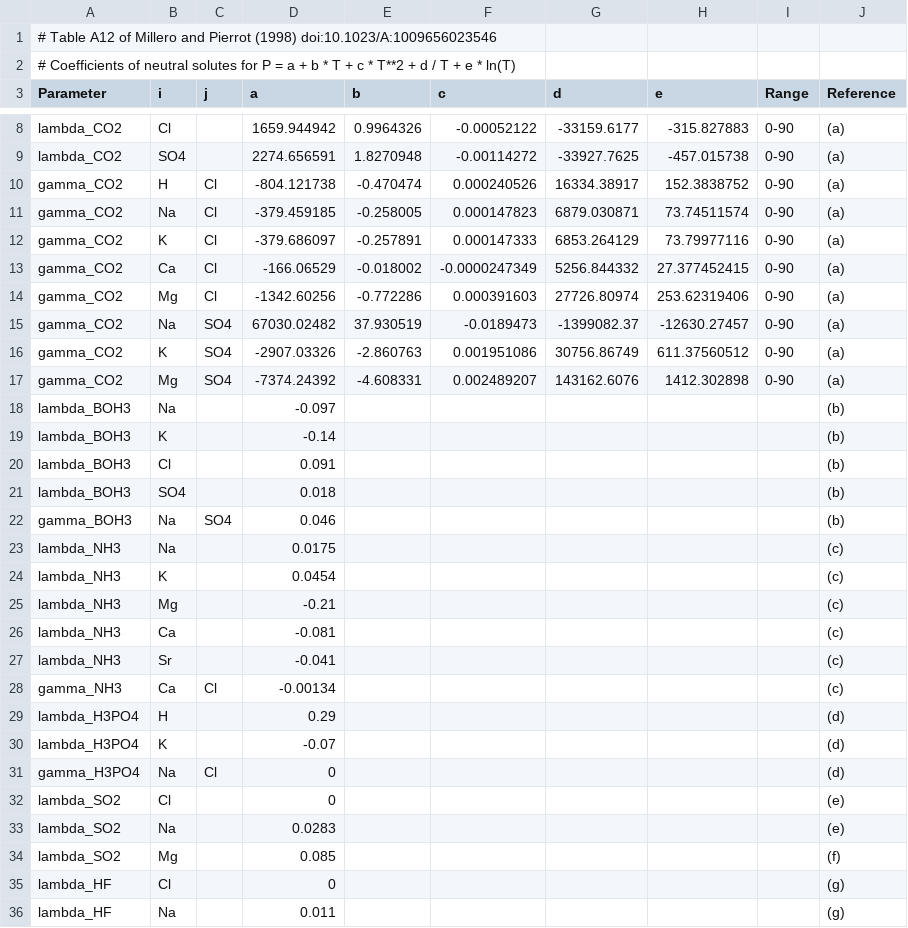
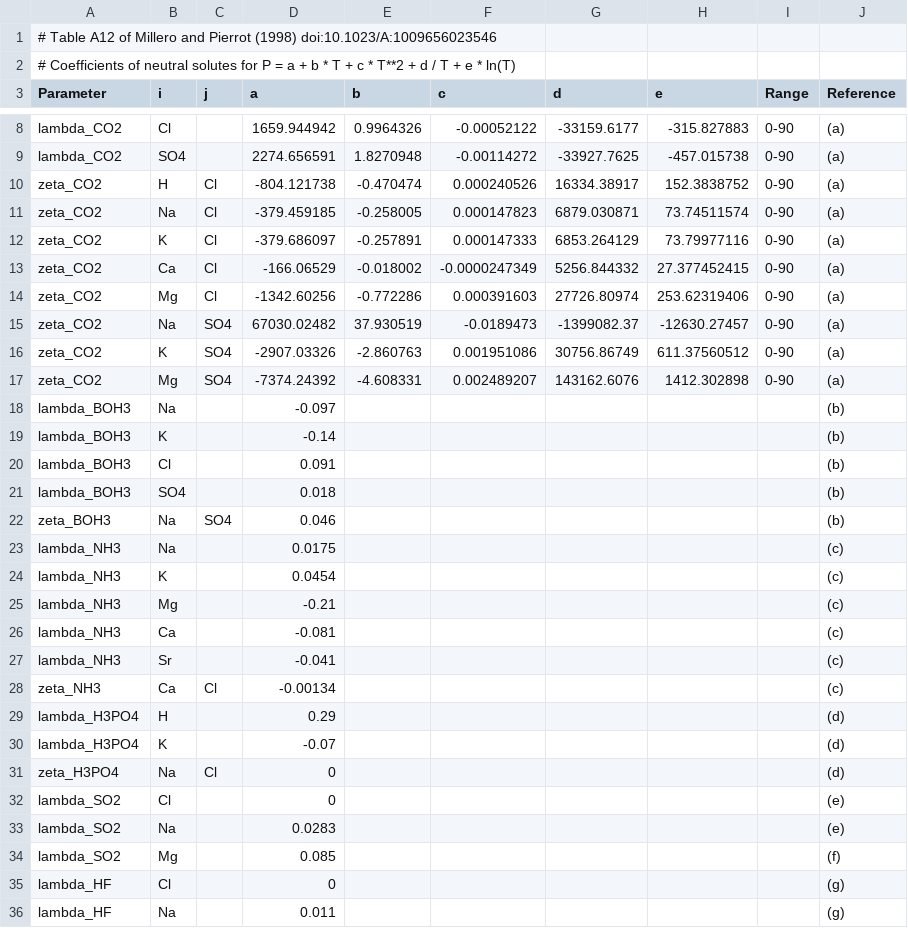
Before and after one commit to PalaeoCarb/pymyami, a CSV file: pymyami/parameters/TabA12.csv, drawn as a sheet; only a part is shown, gaps mark what is left out.

Commit message:
rename gamma to zeta

```diff
--- a/pymyami/parameters/TabA12.csv
+++ b/pymyami/parameters/TabA12.csv
@@ -9,10 +9,10 @@ lambda_CO2,Cl,,1659.944942,0.9964326,-0.00052122,-33159.6177,-315.827883,0-90,(a
 lambda_CO2,SO4,,2274.656591,1.8270948,-0.00114272,-33927.7625,-457.015738,0-90,(a)
-gamma_CO2,H,Cl,-804.121738,-0.470474,0.000240526,16334.38917,152.3838752,0-90,(a)
-gamma_CO2,Na,Cl,-379.459185,-0.258005,0.000147823,6879.030871,73.74511574,0-90,(a)
-gamma_CO2,K,Cl,-379.686097,-0.257891,0.000147333,6853.264129,73.79977116,0-90,(a)
-gamma_CO2,Ca,Cl,-166.06529,-0.018002,-0.0000247349,5256.844332,27.377452415,0-90,(a)
-gamma_CO2,Mg,Cl,-1342.60256,-0.772286,0.000391603,27726.80974,253.62319406,0-90,(a)
-gamma_CO2,Na,SO4,67030.02482,37.930519,-0.0189473,-1399082.37,-12630.27457,0-90,(a)
-gamma_CO2,K,SO4,-2907.03326,-2.860763,0.001951086,30756.86749,611.37560512,0-90,(a)
-gamma_CO2,Mg,SO4,-7374.24392,-4.608331,0.002489207,143162.6076,1412.302898,0-90,(a)
+zeta_CO2,H,Cl,-804.121738,-0.470474,0.000240526,16334.38917,152.3838752,0-90,(a)
+zeta_CO2,Na,Cl,-379.459185,-0.258005,0.000147823,6879.030871,73.74511574,0-90,(a)
+zeta_CO2,K,Cl,-379.686097,-0.257891,0.000147333,6853.264129,73.79977116,0-90,(a)
+zeta_CO2,Ca,Cl,-166.06529,-0.018002,-0.0000247349,5256.844332,27.377452415,0-90,(a)
+zeta_CO2,Mg,Cl,-1342.60256,-0.772286,0.000391603,27726.80974,253.62319406,0-90,(a)
+zeta_CO2,Na,SO4,67030.02482,37.930519,-0.0189473,-1399082.37,-12630.27457,0-90,(a)
+zeta_CO2,K,SO4,-2907.03326,-2.860763,0.001951086,30756.86749,611.37560512,0-90,(a)
+zeta_CO2,Mg,SO4,-7374.24392,-4.608331,0.002489207,143162.6076,1412.302898,0-90,(a)
 lambda_BOH3,Na,,-0.097,,,,,,(b)
@@ -21,3 +21,3 @@ lambda_BOH3,Cl,,0.091,,,,,,(b)
 lambda_BOH3,SO4,,0.018,,,,,,(b)
-gamma_BOH3,Na,SO4,0.046,,,,,,(b)
+zeta_BOH3,Na,SO4,0.046,,,,,,(b)
 lambda_NH3,Na,,0.0175,,,,,,(c)
@@ -27,6 +27,6 @@ lambda_NH3,Ca,,-0.081,,,,,,(c)
 lambda_NH3,Sr,,-0.041,,,,,,(c)
-gamma_NH3,Ca,Cl,-0.00134,,,,,,(c)
+zeta_NH3,Ca,Cl,-0.00134,,,,,,(c)
 lambda_H3PO4,H,,0.29,,,,,,(d)
 lambda_H3PO4,K,,-0.07,,,,,,(d)
-gamma_H3PO4,Na,Cl,0,,,,,,(d)
+zeta_H3PO4,Na,Cl,0,,,,,,(d)
 lambda_SO2,Cl,,0,,,,,,(e)
```
